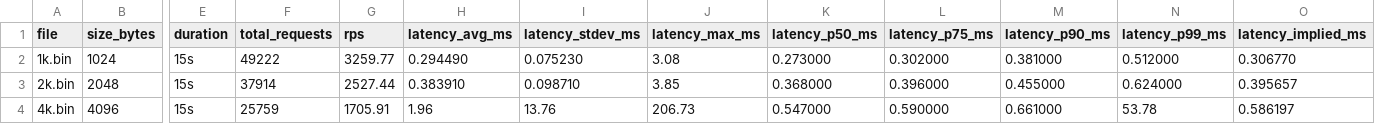
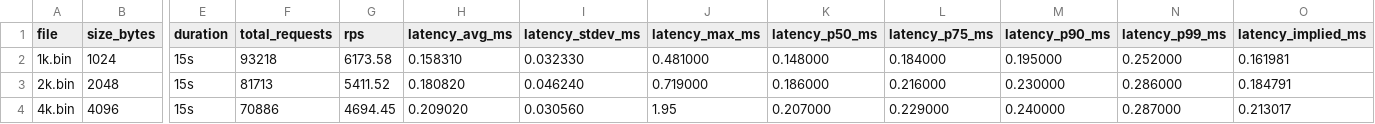
Before and after one commit to Parthiv911/Forge-C-Web-Server, a CSV file: perf/baseline.csv, drawn as a sheet; only a part is shown, gaps mark what is left out; the diff covers the shown part only; the diff names each change by its address in the sheet, - before the commit and + after, or states it on an @@ line.

Commit message:
table

```diff
--- a/perf/baseline.csv
+++ b/perf/baseline.csv
-F2 (total_requests): 49222
+F2 (total_requests): 93218
-G2 (rps): 3259.77
+G2 (rps): 6173.58
-H2 (latency_avg_ms): 0.294490
+H2 (latency_avg_ms): 0.158310
-I2 (latency_stdev_ms): 0.075230
+I2 (latency_stdev_ms): 0.032330
-J2 (latency_max_ms): 3.08
+J2 (latency_max_ms): 0.481000
-K2 (latency_p50_ms): 0.273000
+K2 (latency_p50_ms): 0.148000
-L2 (latency_p75_ms): 0.302000
+L2 (latency_p75_ms): 0.184000
-M2 (latency_p90_ms): 0.381000
+M2 (latency_p90_ms): 0.195000
-N2 (latency_p99_ms): 0.512000
+N2 (latency_p99_ms): 0.252000
-O2 (latency_implied_ms): 0.306770
+O2 (latency_implied_ms): 0.161981
-F3 (total_requests): 37914
+F3 (total_requests): 81713
-G3 (rps): 2527.44
+G3 (rps): 5411.52
-H3 (latency_avg_ms): 0.383910
+H3 (latency_avg_ms): 0.180820
-I3 (latency_stdev_ms): 0.098710
+I3 (latency_stdev_ms): 0.046240
-J3 (latency_max_ms): 3.85
+J3 (latency_max_ms): 0.719000
-K3 (latency_p50_ms): 0.368000
+K3 (latency_p50_ms): 0.186000
-L3 (latency_p75_ms): 0.396000
+L3 (latency_p75_ms): 0.216000
-M3 (latency_p90_ms): 0.455000
+M3 (latency_p90_ms): 0.230000
-N3 (latency_p99_ms): 0.624000
+N3 (latency_p99_ms): 0.286000
-O3 (latency_implied_ms): 0.395657
+O3 (latency_implied_ms): 0.184791
-F4 (total_requests): 25759
+F4 (total_requests): 70886
-G4 (rps): 1705.91
+G4 (rps): 4694.45
-H4 (latency_avg_ms): 1.96
+H4 (latency_avg_ms): 0.209020
-I4 (latency_stdev_ms): 13.76
+I4 (latency_stdev_ms): 0.030560
-J4 (latency_max_ms): 206.73
+J4 (latency_max_ms): 1.95
-K4 (latency_p50_ms): 0.547000
+K4 (latency_p50_ms): 0.207000
-L4 (latency_p75_ms): 0.590000
+L4 (latency_p75_ms): 0.229000
-M4 (latency_p90_ms): 0.661000
+M4 (latency_p90_ms): 0.240000
-N4 (latency_p99_ms): 53.78
+N4 (latency_p99_ms): 0.287000
-O4 (latency_implied_ms): 0.586197
+O4 (latency_implied_ms): 0.213017
```
Also changed, not shown: 80 edited cells elsewhere in this file, 1 other file.
